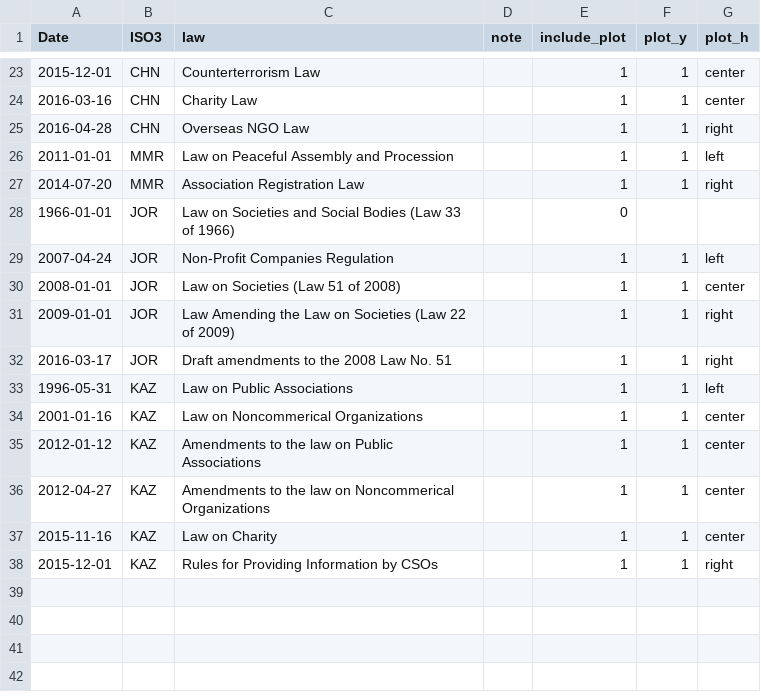
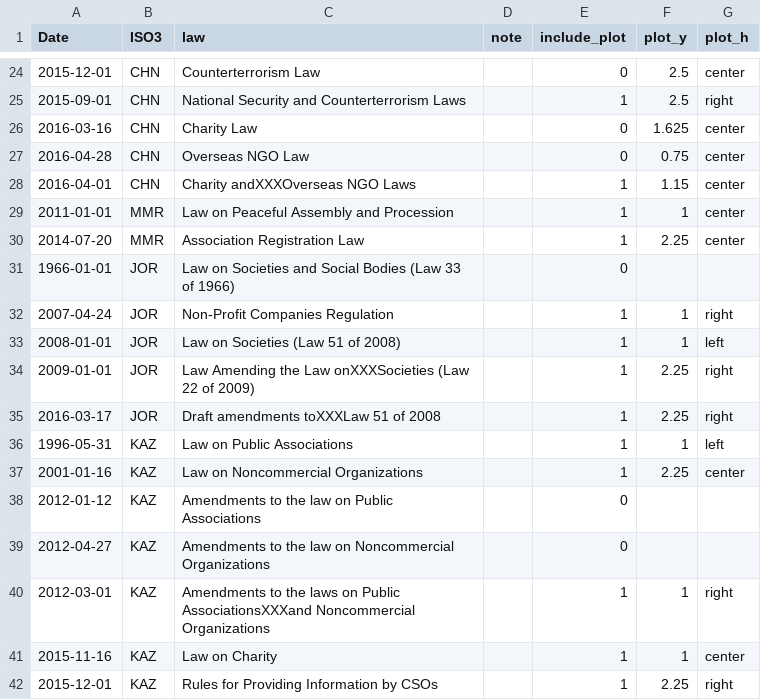
Before and after one commit to andrewheiss/Dissertation, a CSV file: Data/data_base/cases_ngo_laws.csv, drawn as a sheet; only a part is shown, gaps mark what is left out; the diff covers the shown part only.

```diff
--- a/Data/data_base/cases_ngo_laws.csv
+++ b/Data/data_base/cases_ngo_laws.csv
@@ -23,16 +24,19 @@ Date,ISO3,law,note,include_plot,plot_y,plot_h
-2015-12-01,CHN,Counterterrorism Law,,1,1,center
-2016-03-16,CHN,Charity Law,,1,1,center
-2016-04-28,CHN,Overseas NGO Law,,1,1,right
-2011-01-01,MMR,Law on Peaceful Assembly and Procession,,1,1,left
-2014-07-20,MMR,Association Registration Law,,1,1,right
+2015-12-01,CHN,Counterterrorism Law,,0,2.5,center
+2015-09-01,CHN,National Security and Counterterrorism Laws,,1,2.5,right
+2016-03-16,CHN,Charity Law,,0,1.625,center
+2016-04-28,CHN,Overseas NGO Law,,0,0.75,center
+2016-04-01,CHN,Charity andXXXOverseas NGO Laws,,1,1.15,center
+2011-01-01,MMR,Law on Peaceful Assembly and Procession,,1,1,center
+2014-07-20,MMR,Association Registration Law,,1,2.25,center
 1966-01-01,JOR,Law on Societies and Social Bodies (Law 33 of 1966),,0,,
-2007-04-24,JOR,Non-Profit Companies Regulation,,1,1,left
-2008-01-01,JOR,Law on Societies (Law 51 of 2008),,1,1,center
-2009-01-01,JOR,Law Amending the Law on Societies (Law 22 of 2009),,1,1,right
-2016-03-17,JOR,Draft amendments to the 2008 Law No. 51,,1,1,right
+2007-04-24,JOR,Non-Profit Companies Regulation,,1,1,right
+2008-01-01,JOR,Law on Societies (Law 51 of 2008),,1,1,left
+2009-01-01,JOR,Law Amending the Law onXXXSocieties (Law 22 of 2009),,1,2.25,right
+2016-03-17,JOR,Draft amendments toXXXLaw 51 of 2008,,1,2.25,right
 1996-05-31,KAZ,Law on Public Associations,,1,1,left
-2001-01-16,KAZ,Law on Noncommerical Organizations,,1,1,center
-2012-01-12,KAZ,Amendments to the law on Public Associations,,1,1,center
-2012-04-27,KAZ,Amendments to the law on Noncommerical Organizations,,1,1,center
+2001-01-16,KAZ,Law on Noncommercial Organizations,,1,2.25,center
+2012-01-12,KAZ,Amendments to the law on Public Associations,,0,,
+2012-04-27,KAZ,Amendments to the law on Noncommercial Organizations,,0,,
+2012-03-01,KAZ,Amendments to the laws on Public AssociationsXXXand Noncommercial Organizations,,1,1,right
 2015-11-16,KAZ,Law on Charity,,1,1,center
-2015-12-01,KAZ,Rules for Providing Information by CSOs,,1,1,right
+2015-12-01,KAZ,Rules for Providing Information by CSOs,,1,2.25,right
```
Also changed, not shown: 3 added rows, 2 removed rows and 28 edited cells elsewhere in this file, 1 other file.
